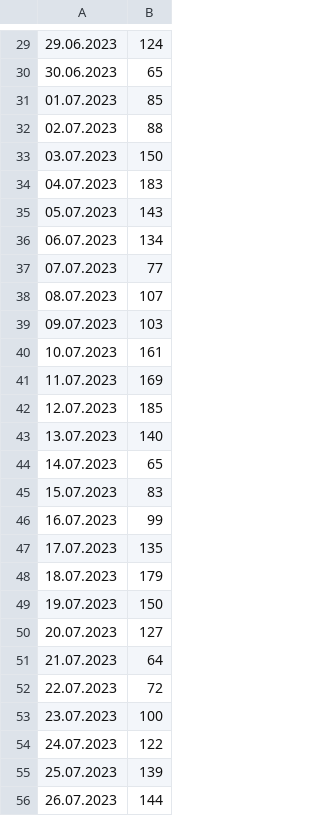
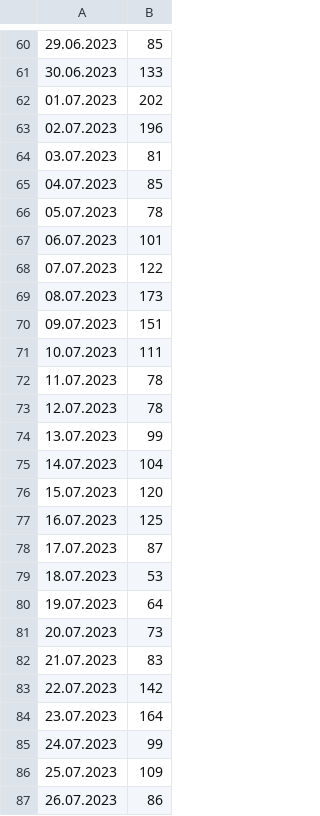
Before and after one commit to MichalOrzolek/modeling, a CSV file: Arima forecasting/data_matlab_wdays.csv, drawn as a sheet; only a part is shown, gaps mark what is left out; the diff covers the shown part only.

```diff
--- a/Arima forecasting/data_matlab_wdays.csv
+++ b/Arima forecasting/data_matlab_wdays.csv
@@ -29,28 +60,28 @@
-29.06.2023;124
-30.06.2023;65
-01.07.2023;85
-02.07.2023;88
-03.07.2023;150
-04.07.2023;183
-05.07.2023;143
-06.07.2023;134
-07.07.2023;77
-08.07.2023;107
-09.07.2023;103
-10.07.2023;161
-11.07.2023;169
-12.07.2023;185
-13.07.2023;140
-14.07.2023;65
-15.07.2023;83
-16.07.2023;99
-17.07.2023;135
-18.07.2023;179
-19.07.2023;150
-20.07.2023;127
-21.07.2023;64
-22.07.2023;72
-23.07.2023;100
-24.07.2023;122
-25.07.2023;139
-26.07.2023;144
+29.06.2023;85
+30.06.2023;133
+01.07.2023;202
+02.07.2023;196
+03.07.2023;81
+04.07.2023;85
+05.07.2023;78
+06.07.2023;101
+07.07.2023;122
+08.07.2023;173
+09.07.2023;151
+10.07.2023;111
+11.07.2023;78
+12.07.2023;78
+13.07.2023;99
+14.07.2023;104
+15.07.2023;120
+16.07.2023;125
+17.07.2023;87
+18.07.2023;53
+19.07.2023;64
+20.07.2023;73
+21.07.2023;83
+22.07.2023;142
+23.07.2023;164
+24.07.2023;99
+25.07.2023;109
+26.07.2023;86
```
Also changed, not shown: 31 added rows, 31 removed rows and 46 edited cells elsewhere in this file.
